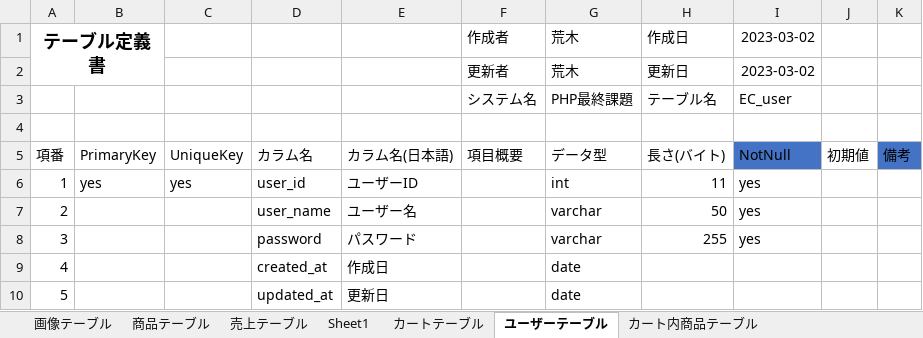
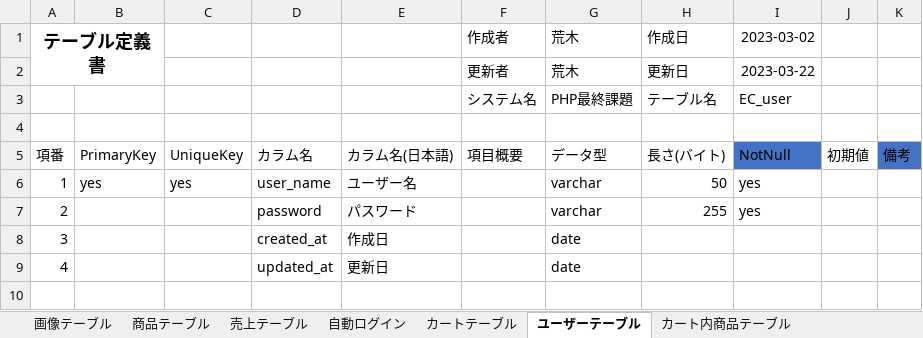
Before and after one commit to koruri29/dc_work_PHP, an Excel workbook: documents/テーブル定義書.xlsx, sheet ユーザーテーブル, drawn as a sheet; values as stored, in another font and other column widths than the file's, no borders; table styles not drawn; removed rows and columns are numbered as before the commit, all else as after; the diff names each change by its address in the sheet, - before the commit and + after, or states it on an @@ line.

```diff
--- a/documents/テーブル定義書.xlsx (sheet ユーザーテーブル)
+++ b/documents/テーブル定義書.xlsx (sheet ユーザーテーブル)
-sheet tab: Sheet1
+sheet tab: 自動ログイン
-I2: 2023-03-02
+I2: 2023-03-22
-D6: user_id
+D6: user_name
-E6: ユーザーID
+E6: ユーザー名
-G6: int
+G6: varchar
-H6: 11
+H6: 50
-row 7: 2 |  |  | user_name | ユーザー名 |  | varchar | 50 | yes
-A7: 3
+A7: 2
-A8: 4
+A8: 3
-A9: 5
+A9: 4
```
Also changed, not shown: sheet カートテーブル, sheet 自動ログイン, 2 other files.
